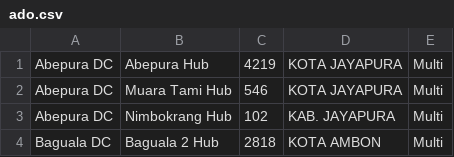
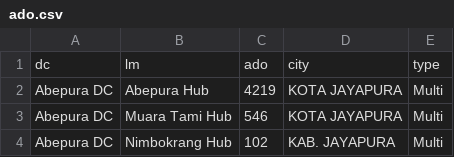
Before and after one commit to danendraaryaseta-spx/spx-milkrun, a CSV file: ado.csv, drawn as a sheet; only a part is shown; the shorter side is filled out with more unchanged rows; the diff names each change by its address in the sheet, - before the commit and + after, or states it on an @@ line.

Commit message:
Update ado.csv

```diff
--- a/ado.csv
+++ b/ado.csv
+row 1: dc | lm | ado | city | type
```
